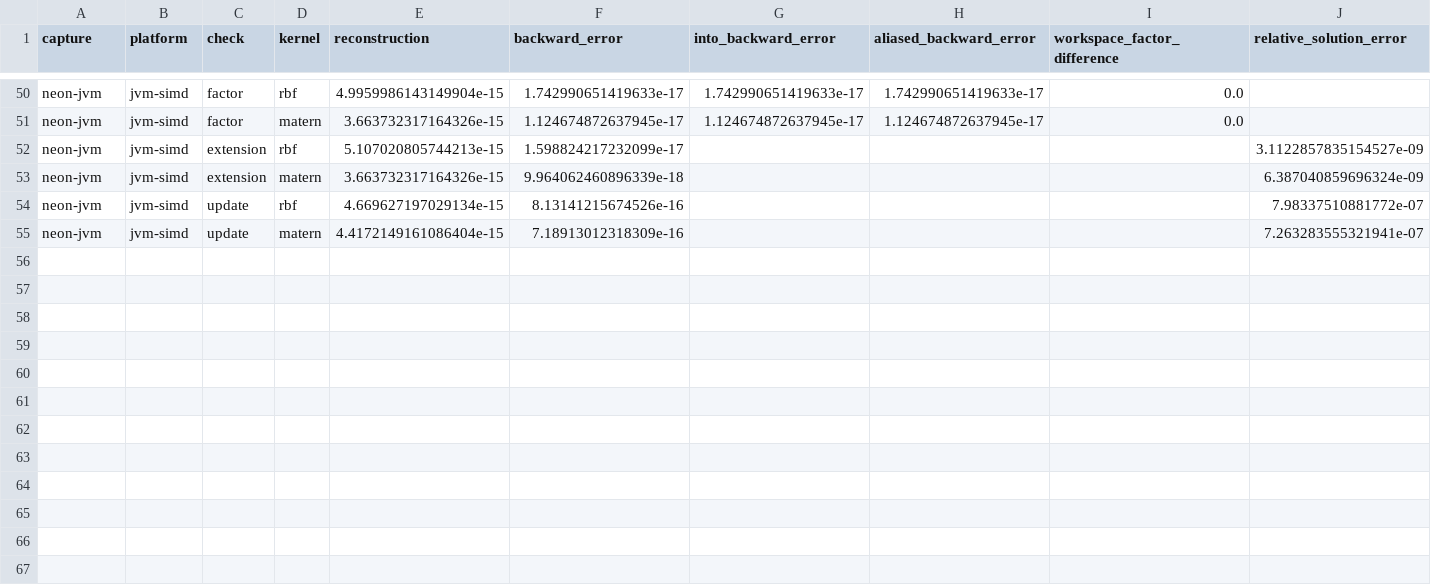
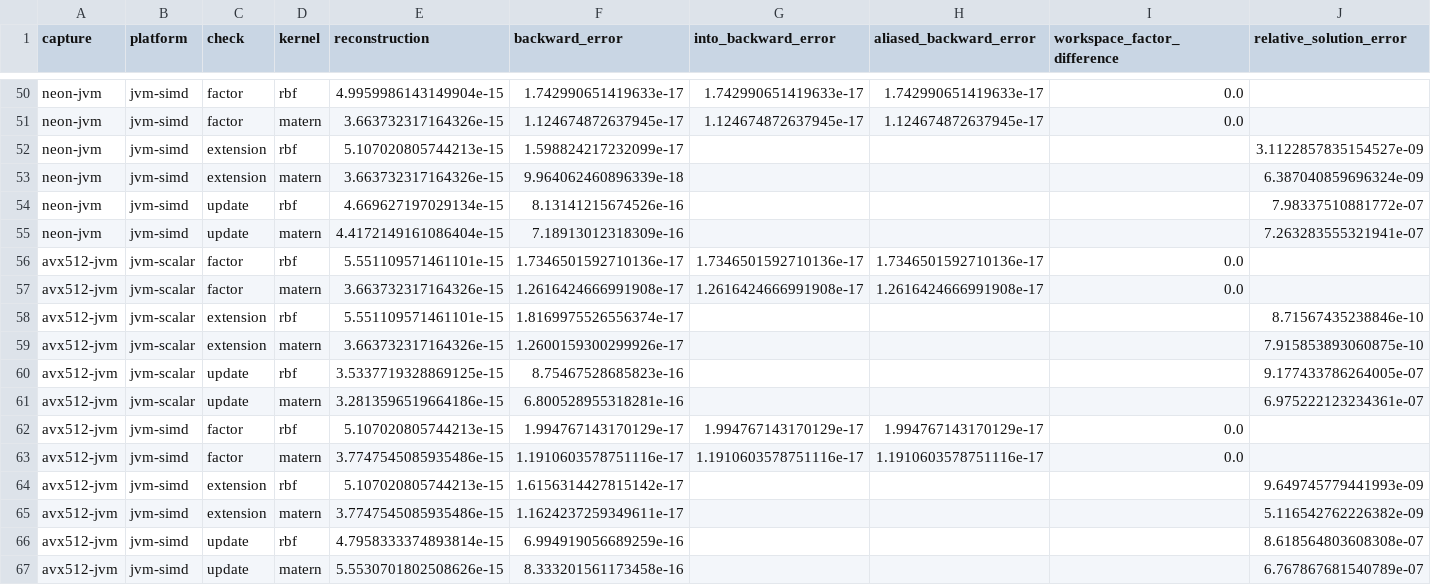
Before and after one commit to Eignex/kumulant, a CSV file: kumulant-bench/results/cholesky/2026-10-27/stress/stress.csv, drawn as a sheet; only a part is shown, gaps mark what is left out; rows hold the shown columns only; the diff names each change by its address in the sheet, - before the commit and + after, or states it on an @@ line.

Commit message:
docs: retain completed AVX-512 Cholesky stress capture

```diff
--- a/kumulant-bench/results/cholesky/2026-10-27/stress/stress.csv
+++ b/kumulant-bench/results/cholesky/2026-10-27/stress/stress.csv
+row 56: avx512-jvm | jvm-scalar | factor | rbf | 5.551109571461101e-15 | 1.7346501592710136e-17 | 1.7346501592710136e-17 | 1.7346501592710136e-17 | 0.0
+row 57: avx512-jvm | jvm-scalar | factor | matern | 3.663732317164326e-15 | 1.2616424666991908e-17 | 1.2616424666991908e-17 | 1.2616424666991908e-17 | 0.0
+row 58: avx512-jvm | jvm-scalar | extension | rbf | 5.551109571461101e-15 | 1.8169975526556374e-17 |  |  |  | 8.71567435238846e-10
+row 59: avx512-jvm | jvm-scalar | extension | matern | 3.663732317164326e-15 | 1.2600159300299926e-17 |  |  |  | 7.915853893060875e-10
+row 60: avx512-jvm | jvm-scalar | update | rbf | 3.5337719328869125e-15 | 8.75467528685823e-16 |  |  |  | 9.177433786264005e-07
+row 61: avx512-jvm | jvm-scalar | update | matern | 3.2813596519664186e-15 | 6.800528955318281e-16 |  |  |  | 6.975222123234361e-07
+row 62: avx512-jvm | jvm-simd | factor | rbf | 5.107020805744213e-15 | 1.994767143170129e-17 | 1.994767143170129e-17 | 1.994767143170129e-17 | 0.0
+row 63: avx512-jvm | jvm-simd | factor | matern | 3.7747545085935486e-15 | 1.1910603578751116e-17 | 1.1910603578751116e-17 | 1.1910603578751116e-17 | 0.0
+row 64: avx512-jvm | jvm-simd | extension | rbf | 5.107020805744213e-15 | 1.6156314427815142e-17 |  |  |  | 9.649745779441993e-09
+row 65: avx512-jvm | jvm-simd | extension | matern | 3.7747545085935486e-15 | 1.1624237259349611e-17 |  |  |  | 5.116542762226382e-09
+row 66: avx512-jvm | jvm-simd | update | rbf | 4.7958333374893814e-15 | 6.994919056689259e-16 |  |  |  | 8.618564803608308e-07
+row 67: avx512-jvm | jvm-simd | update | matern | 5.5530701802508626e-15 | 8.333201561173458e-16 |  |  |  | 6.767867681540789e-07
```
Also changed, not shown: kumulant-bench/results/cholesky/2026-10-27/stress/accuracy.csv, 27 other files.
